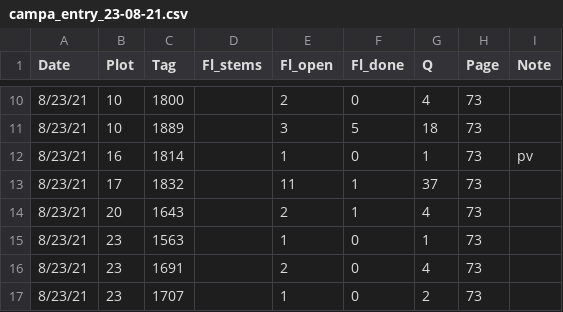
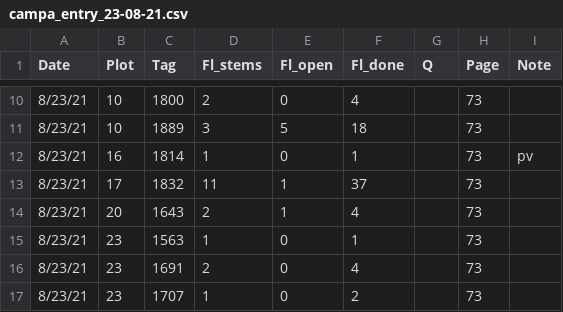
Before and after one commit to melbourne-lab/canopy_flowering, a CSV file: data/raw_data/data_2021/campa_entry_23-08-21.csv, drawn as a sheet; only a part is shown, gaps mark what is left out; the diff covers the shown part only.

```diff
--- a/data/raw_data/data_2021/campa_entry_23-08-21.csv
+++ b/data/raw_data/data_2021/campa_entry_23-08-21.csv
@@ -10,8 +10,8 @@ Date,Plot,Tag,Fl_stems,Fl_open,Fl_done,Q,Page,Note
-8/23/21,10,1800,,2,0,4,73,
-8/23/21,10,1889,,3,5,18,73,
-8/23/21,16,1814,,1,0,1,73,pv
-8/23/21,17,1832,,11,1,37,73,
-8/23/21,20,1643,,2,1,4,73,
-8/23/21,23,1563,,1,0,1,73,
-8/23/21,23,1691,,2,0,4,73,
-8/23/21,23,1707,,1,0,2,73,
+8/23/21,10,1800,2,0,4,,73,
+8/23/21,10,1889,3,5,18,,73,
+8/23/21,16,1814,1,0,1,,73,pv
+8/23/21,17,1832,11,1,37,,73,
+8/23/21,20,1643,2,1,4,,73,
+8/23/21,23,1563,1,0,1,,73,
+8/23/21,23,1691,2,0,4,,73,
+8/23/21,23,1707,1,0,2,,73,
```
Also changed, not shown: 106 edited cells elsewhere in this file.
